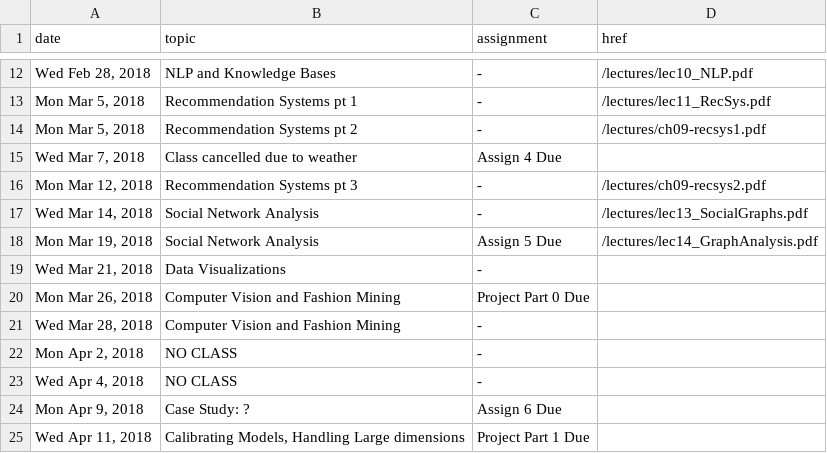
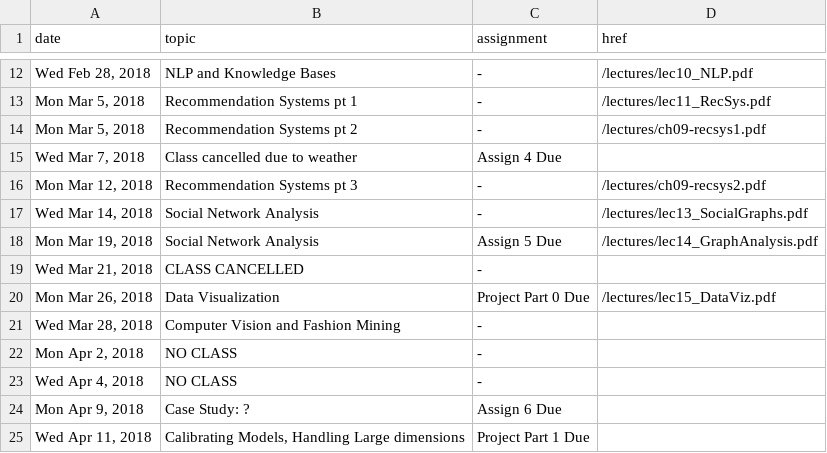
Before and after one commit to cs5304/ds-in-the-wild, a CSV file: syllabus.csv, drawn as a sheet; only a part is shown, gaps mark what is left out.

```diff
--- a/syllabus.csv
+++ b/syllabus.csv
@@ -18,4 +18,4 @@ date,topic,assignment,href
 "Mon Mar 19, 2018","Social Network Analysis","Assign 5 Due","/lectures/lec14_GraphAnalysis.pdf"
-"Wed Mar 21, 2018","Data Visualizations","-",""
-"Mon Mar 26, 2018","Computer Vision and Fashion Mining","Project Part 0 Due",""
+"Wed Mar 21, 2018","CLASS CANCELLED","-",""
+"Mon Mar 26, 2018","Data Visualization","Project Part 0 Due","/lectures/lec15_DataViz.pdf"
 "Wed Mar 28, 2018","Computer Vision and Fashion Mining","-",""
```
Also changed, not shown: 1 other file.
